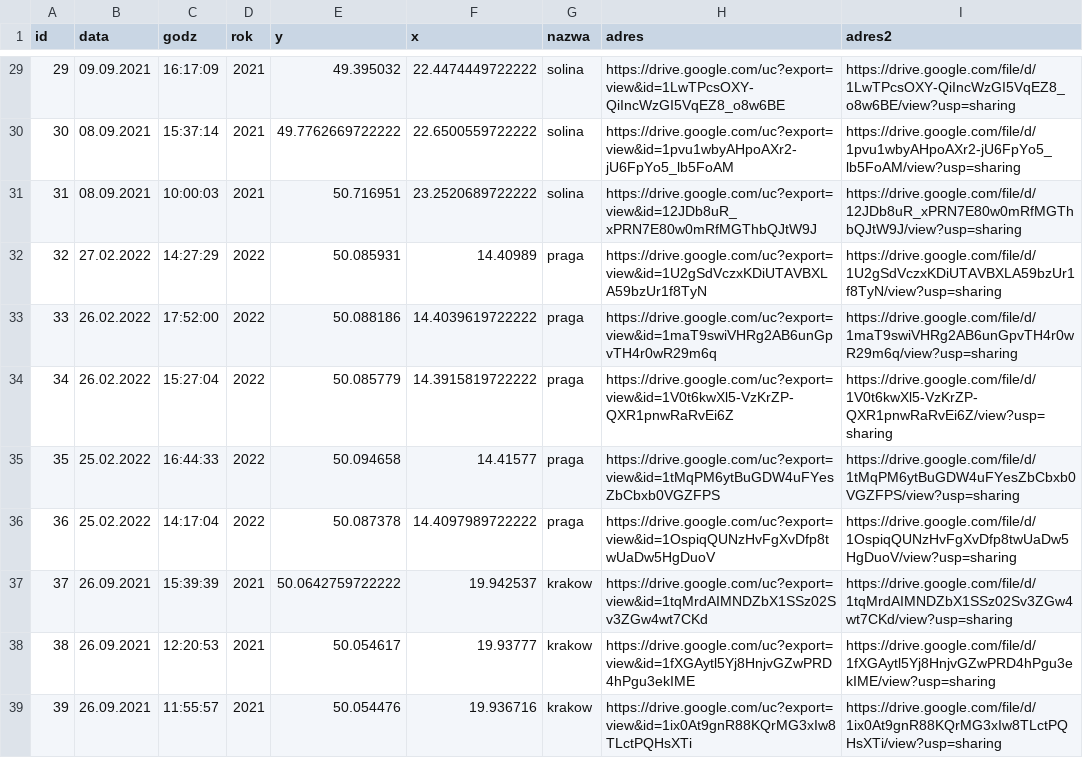
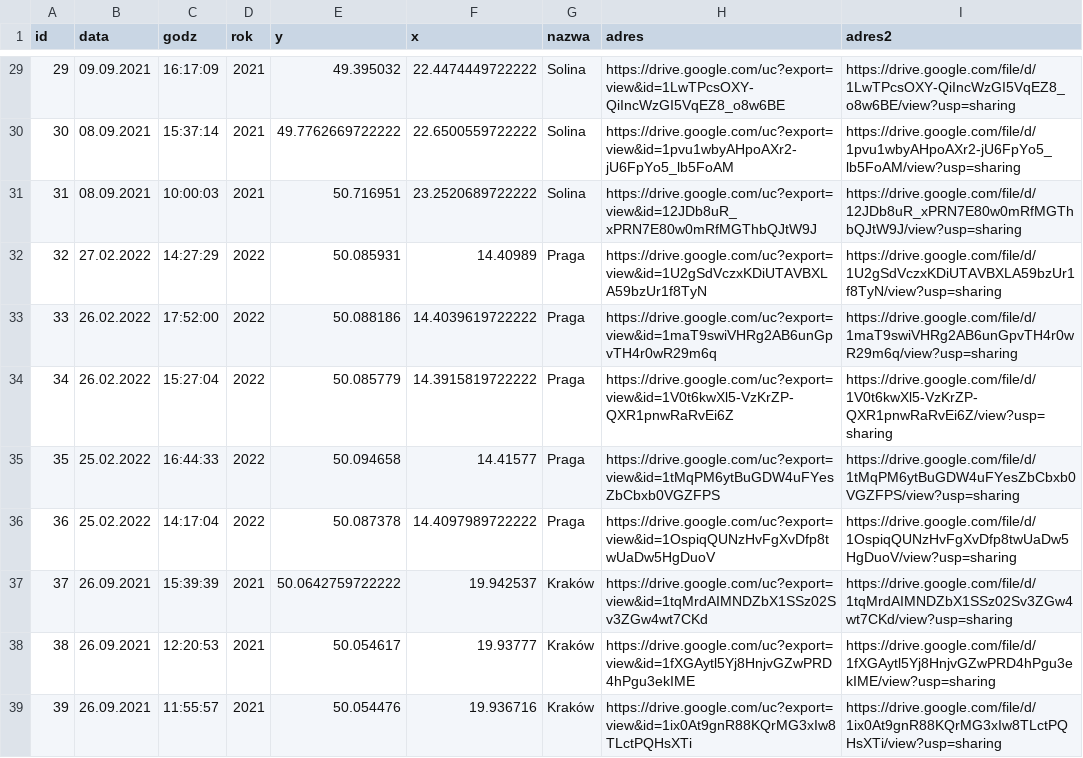
Before and after one commit to Derylios/Wakacje, a CSV file: wycieczki.csv, drawn as a sheet; only a part is shown, gaps mark what is left out; the diff covers the shown part only.

```diff
--- a/wycieczki.csv
+++ b/wycieczki.csv
@@ -29,11 +29,11 @@ id;data;godz;rok;y;x;nazwa;adres;adres2
-29;09.09.2021;16:17:09;2021;49.395032;22.4474449722222;solina;https://drive.google.com/uc?export=view&id=1LwTPcsOXY-QiIncWzGI5VqEZ8_o8w6BE;https://drive.google.com/file/d/1LwTPcsOXY-QiIncWzGI5VqEZ8_o8w6BE/view?usp=sharing
-30;08.09.2021;15:37:14;2021;49.7762669722222;22.6500559722222;solina;https://drive.google.com/uc?export=view&id=1pvu1wbyAHpoAXr2-jU6FpYo5_lb5FoAM;https://drive.google.com/file/d/1pvu1wbyAHpoAXr2-jU6FpYo5_lb5FoAM/view?usp=sharing
-31;08.09.2021;10:00:03;2021;50.716951;23.2520689722222;solina;https://drive.google.com/uc?export=view&id=12JDb8uR_xPRN7E80w0mRfMGThbQJtW9J;https://drive.google.com/file/d/12JDb8uR_xPRN7E80w0mRfMGThbQJtW9J/view?usp=sharing
-32;27.02.2022;14:27:29;2022;50.085931;14.40989;praga;https://drive.google.com/uc?export=view&id=1U2gSdVczxKDiUTAVBXLA59bzUr1f8TyN;https://drive.google.com/file/d/1U2gSdVczxKDiUTAVBXLA59bzUr1f8TyN/view?usp=sharing
-33;26.02.2022;17:52:00;2022;50.088186;14.4039619722222;praga;https://drive.google.com/uc?export=view&id=1maT9swiVHRg2AB6unGpvTH4r0wR29m6q;https://drive.google.com/file/d/1maT9swiVHRg2AB6unGpvTH4r0wR29m6q/view?usp=sharing
-34;26.02.2022;15:27:04;2022;50.085779;14.3915819722222;praga;https://drive.google.com/uc?export=view&id=1V0t6kwXl5-VzKrZP-QXR1pnwRaRvEi6Z;https://drive.google.com/file/d/1V0t6kwXl5-VzKrZP-QXR1pnwRaRvEi6Z/view?usp=sharing
-35;25.02.2022;16:44:33;2022;50.094658;14.41577;praga;https://drive.google.com/uc?export=view&id=1tMqPM6ytBuGDW4uFYesZbCbxb0VGZFPS;https://drive.google.com/file/d/1tMqPM6ytBuGDW4uFYesZbCbxb0VGZFPS/view?usp=sharing
-36;25.02.2022;14:17:04;2022;50.087378;14.4097989722222;praga;https://drive.google.com/uc?export=view&id=1OspiqQUNzHvFgXvDfp8twUaDw5HgDuoV;https://drive.google.com/file/d/1OspiqQUNzHvFgXvDfp8twUaDw5HgDuoV/view?usp=sharing
-37;26.09.2021;15:39:39;2021;50.0642759722222;19.942537;krakow;https://drive.google.com/uc?export=view&id=1tqMrdAIMNDZbX1SSz02Sv3ZGw4wt7CKd;https://drive.google.com/file/d/1tqMrdAIMNDZbX1SSz02Sv3ZGw4wt7CKd/view?usp=sharing
-38;26.09.2021;12:20:53;2021;50.054617;19.93777;krakow;https://drive.google.com/uc?export=view&id=1fXGAytl5Yj8HnjvGZwPRD4hPgu3ekIME;https://drive.google.com/file/d/1fXGAytl5Yj8HnjvGZwPRD4hPgu3ekIME/view?usp=sharing
-39;26.09.2021;11:55:57;2021;50.054476;19.936716;krakow;https://drive.google.com/uc?export=view&id=1ix0At9gnR88KQrMG3xIw8TLctPQHsXTi;https://drive.google.com/file/d/1ix0At9gnR88KQrMG3xIw8TLctPQHsXTi/view?usp=sharing
+29;09.09.2021;16:17:09;2021;49.395032;22.4474449722222;Solina;https://drive.google.com/uc?export=view&id=1LwTPcsOXY-QiIncWzGI5VqEZ8_o8w6BE;https://drive.google.com/file/d/1LwTPcsOXY-QiIncWzGI5VqEZ8_o8w6BE/view?usp=sharing
+30;08.09.2021;15:37:14;2021;49.7762669722222;22.6500559722222;Solina;https://drive.google.com/uc?export=view&id=1pvu1wbyAHpoAXr2-jU6FpYo5_lb5FoAM;https://drive.google.com/file/d/1pvu1wbyAHpoAXr2-jU6FpYo5_lb5FoAM/view?usp=sharing
+31;08.09.2021;10:00:03;2021;50.716951;23.2520689722222;Solina;https://drive.google.com/uc?export=view&id=12JDb8uR_xPRN7E80w0mRfMGThbQJtW9J;https://drive.google.com/file/d/12JDb8uR_xPRN7E80w0mRfMGThbQJtW9J/view?usp=sharing
+32;27.02.2022;14:27:29;2022;50.085931;14.40989;Praga;https://drive.google.com/uc?export=view&id=1U2gSdVczxKDiUTAVBXLA59bzUr1f8TyN;https://drive.google.com/file/d/1U2gSdVczxKDiUTAVBXLA59bzUr1f8TyN/view?usp=sharing
+33;26.02.2022;17:52:00;2022;50.088186;14.4039619722222;Praga;https://drive.google.com/uc?export=view&id=1maT9swiVHRg2AB6unGpvTH4r0wR29m6q;https://drive.google.com/file/d/1maT9swiVHRg2AB6unGpvTH4r0wR29m6q/view?usp=sharing
+34;26.02.2022;15:27:04;2022;50.085779;14.3915819722222;Praga;https://drive.google.com/uc?export=view&id=1V0t6kwXl5-VzKrZP-QXR1pnwRaRvEi6Z;https://drive.google.com/file/d/1V0t6kwXl5-VzKrZP-QXR1pnwRaRvEi6Z/view?usp=sharing
+35;25.02.2022;16:44:33;2022;50.094658;14.41577;Praga;https://drive.google.com/uc?export=view&id=1tMqPM6ytBuGDW4uFYesZbCbxb0VGZFPS;https://drive.google.com/file/d/1tMqPM6ytBuGDW4uFYesZbCbxb0VGZFPS/view?usp=sharing
+36;25.02.2022;14:17:04;2022;50.087378;14.4097989722222;Praga;https://drive.google.com/uc?export=view&id=1OspiqQUNzHvFgXvDfp8twUaDw5HgDuoV;https://drive.google.com/file/d/1OspiqQUNzHvFgXvDfp8twUaDw5HgDuoV/view?usp=sharing
+37;26.09.2021;15:39:39;2021;50.0642759722222;19.942537;Kraków;https://drive.google.com/uc?export=view&id=1tqMrdAIMNDZbX1SSz02Sv3ZGw4wt7CKd;https://drive.google.com/file/d/1tqMrdAIMNDZbX1SSz02Sv3ZGw4wt7CKd/view?usp=sharing
+38;26.09.2021;12:20:53;2021;50.054617;19.93777;Kraków;https://drive.google.com/uc?export=view&id=1fXGAytl5Yj8HnjvGZwPRD4hPgu3ekIME;https://drive.google.com/file/d/1fXGAytl5Yj8HnjvGZwPRD4hPgu3ekIME/view?usp=sharing
+39;26.09.2021;11:55:57;2021;50.054476;19.936716;Kraków;https://drive.google.com/uc?export=view&id=1ix0At9gnR88KQrMG3xIw8TLctPQHsXTi;https://drive.google.com/file/d/1ix0At9gnR88KQrMG3xIw8TLctPQHsXTi/view?usp=sharing
```
Also changed, not shown: 26 edited cells elsewhere in this file.
